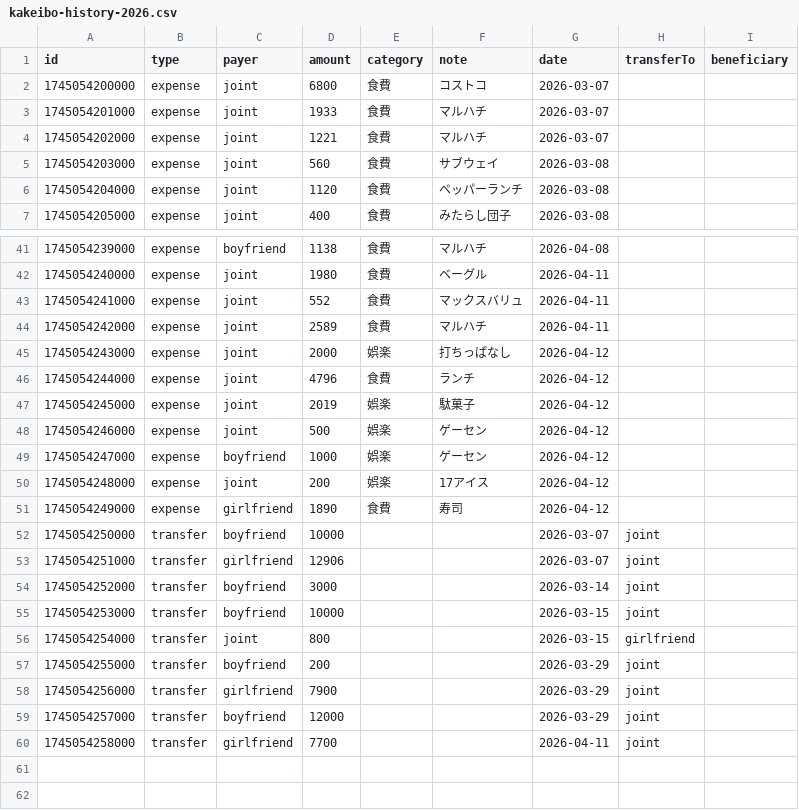
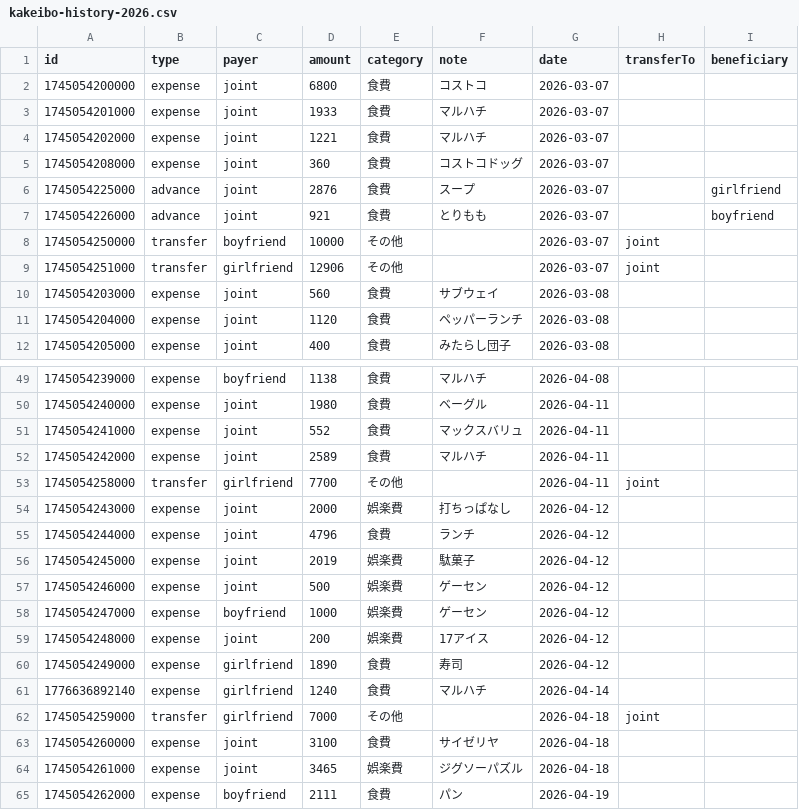
Before and after one commit to ririka02042000-collab/couple_kakeibo, a CSV file: kakeibo-history-2026.csv, drawn as a sheet; only a part is shown, gaps mark what is left out; the diff covers the shown part only.

Commit message:
update kakeibo-history-2026.csv

```diff
--- a/kakeibo-history-2026.csv
+++ b/kakeibo-history-2026.csv
@@ -4,0 +5,5 @@
+1745054208000,expense,joint,360,食費,"コストコドッグ",2026-03-07,,
+1745054225000,advance,joint,2876,食費,"スープ",2026-03-07,,girlfriend
+1745054226000,advance,joint,921,食費,"とりもも",2026-03-07,,boyfriend
+1745054250000,transfer,boyfriend,10000,その他,"",2026-03-07,joint,
+1745054251000,transfer,girlfriend,12906,その他,"",2026-03-07,joint,
@@ -45 +53,2 @@
-1745054243000,expense,joint,2000,娯楽,打ちっぱなし,2026-04-12,,
+1745054258000,transfer,girlfriend,7700,その他,"",2026-04-11,joint,
+1745054243000,expense,joint,2000,娯楽費,"打ちっぱなし",2026-04-12,,
@@ -47,4 +56,4 @@
-1745054245000,expense,joint,2019,娯楽,駄菓子,2026-04-12,,
-1745054246000,expense,joint,500,娯楽,ゲーセン,2026-04-12,,
-1745054247000,expense,boyfriend,1000,娯楽,ゲーセン,2026-04-12,,
-1745054248000,expense,joint,200,娯楽,17アイス,2026-04-12,,
+1745054245000,expense,joint,2019,娯楽費,"駄菓子",2026-04-12,,
+1745054246000,expense,joint,500,娯楽費,"ゲーセン",2026-04-12,,
+1745054247000,expense,boyfriend,1000,娯楽費,"ゲーセン",2026-04-12,,
+1745054248000,expense,joint,200,娯楽費,"17アイス",2026-04-12,,
@@ -52,9 +61,5 @@
-1745054250000,transfer,boyfriend,10000,,,2026-03-07,joint,
-1745054251000,transfer,girlfriend,12906,,,2026-03-07,joint,
-1745054252000,transfer,boyfriend,3000,,,2026-03-14,joint,
-1745054253000,transfer,boyfriend,10000,,,2026-03-15,joint,
-1745054254000,transfer,joint,800,,,2026-03-15,girlfriend,
-1745054255000,transfer,boyfriend,200,,,2026-03-29,joint,
-1745054256000,transfer,girlfriend,7900,,,2026-03-29,joint,
-1745054257000,transfer,boyfriend,12000,,,2026-03-29,joint,
-1745054258000,transfer,girlfriend,7700,,,2026-04-11,joint,
+1776636892140,expense,girlfriend,1240,食費,"マルハチ",2026-04-14,,
+1745054259000,transfer,girlfriend,7000,その他,"",2026-04-18,joint,
+1745054260000,expense,joint,3100,食費,"サイゼリヤ",2026-04-18,,
+1745054261000,expense,joint,3465,娯楽費,"ジグソーパズル",2026-04-18,,
+1745054262000,expense,boyfriend,2111,食費,"パン",2026-04-19,,
```
Also changed, not shown: 6 added rows, 2 moved rows and 2 edited cells elsewhere in this file.
